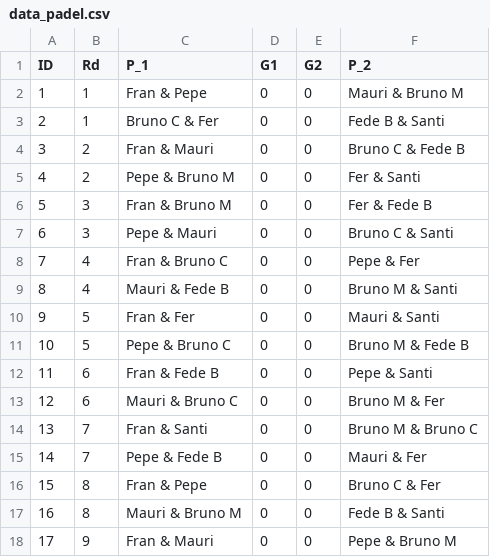
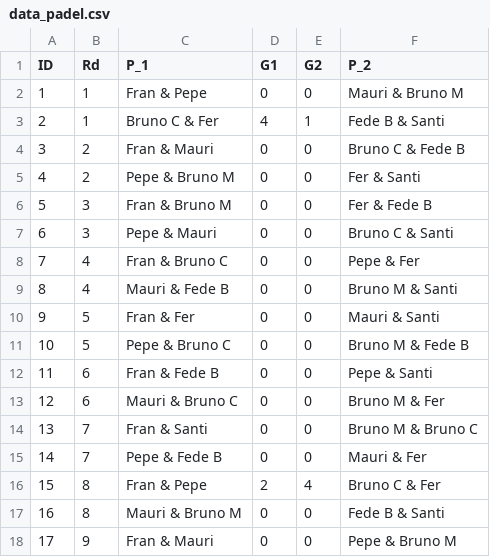
Before and after one commit to fketchian-git/padel, a CSV file: data_padel.csv, drawn as a sheet; only a part is shown.

Commit message:
Update Padel Scores

```diff
--- a/data_padel.csv
+++ b/data_padel.csv
@@ -2,3 +2,3 @@ ID,Rd,P_1,G1,G2,P_2
 1,1,Fran & Pepe,0,0,Mauri & Bruno M
-2,1,Bruno C & Fer,0,0,Fede B & Santi
+2,1,Bruno C & Fer,4,1,Fede B & Santi
 3,2,Fran & Mauri,0,0,Bruno C & Fede B
@@ -15,3 +15,3 @@ ID,Rd,P_1,G1,G2,P_2
 14,7,Pepe & Fede B,0,0,Mauri & Fer
-15,8,Fran & Pepe,0,0,Bruno C & Fer
+15,8,Fran & Pepe,2,4,Bruno C & Fer
 16,8,Mauri & Bruno M,0,0,Fede B & Santi
```
